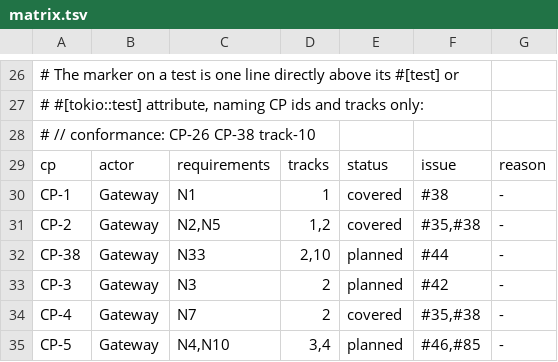
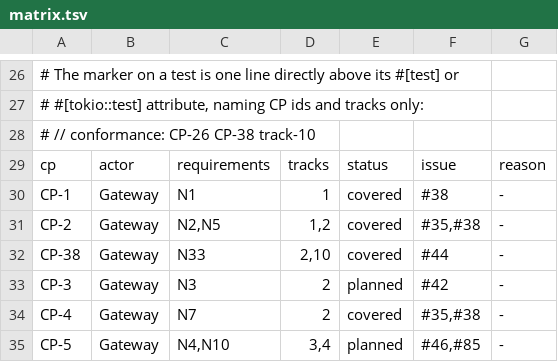
Before and after one commit to FerroHEALTH/FerroFED, a TSV file: conformance/matrix.tsv, drawn as a sheet; only a part is shown, gaps mark what is left out.

Commit message:
feat(aql): both patient-identifier carriers resolve
An ENTRY-level subject predicate, .../subject/identifiers/id, is now
resolution input on equal terms with EHR_STATUS.subject.external_ref
(§5.4.3, N33, CP-38), with the DV_IDENTIFIER issuer or type as its
issuing namespace. Both carriers feed the same identifier and namespace
findings, so the reduction rules hold across them: the same value is
consumed once, a second value is refused (golden case 17), and
qualifiers naming two namespaces are refused (golden case 14's
adjudication on #18). The carrier is consumed and stripped exactly as
external_ref is, so the same patient query through either carrier sends
the same node query and returns the same rows; golden cases 13 and 14
now rewrite.

The strict reading where the specification leaves a form open: the
assigner, a predicate on the identifier list and an ENTRY-level
external_ref are refused, and the carrier is never re-injected,
ordered on or used inside a function, since an ENTRY row may be about a
relative (PARTY_RELATED). The interim Refusal::EntrySubject is gone, and
openehr-federation moves to 0.0.4.

The hygiene property test draws either carrier, the aql_rewrite fuzz
target gains ENTRY seeds, and an end-to-end test shows both carriers
returning the same rows over FerroEHR and EHRbase with neither node
seeing the identifier or the carrier. CP-38 is covered.

```diff
--- a/conformance/matrix.tsv
+++ b/conformance/matrix.tsv
@@ -31,3 +31,3 @@ CP-1	Gateway	N1	1	covered	#38	-
 CP-2	Gateway	N2,N5	1,2	covered	#35,#38	-
-CP-38	Gateway	N33	2,10	planned	#44	-
+CP-38	Gateway	N33	2,10	covered	#44	-
 CP-3	Gateway	N3	2	planned	#42	-
```
Also changed, not shown: 20 other files.
